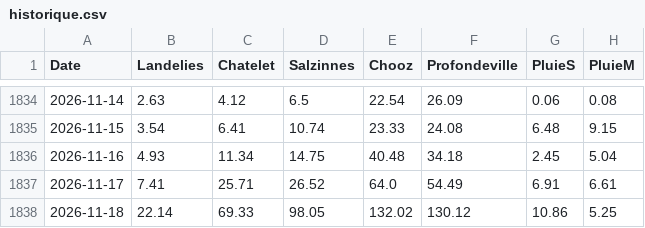
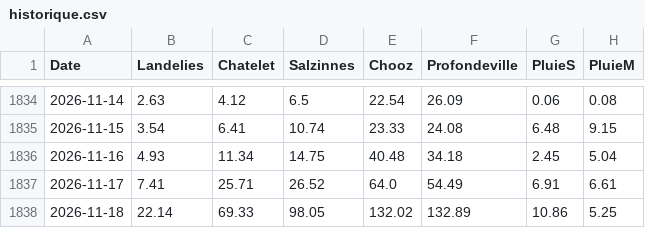
Before and after one commit to clem-tried-it/Guide-peche, a CSV file: data/historique.csv, drawn as a sheet; only a part is shown, gaps mark what is left out.

```diff
--- a/data/historique.csv
+++ b/data/historique.csv
@@ -1837,2 +1837,2 @@ Date,Landelies,Chatelet,Salzinnes,Chooz,Profondeville,PluieS,PluieM
 2026-11-17,7.41,25.71,26.52,64.0,54.49,6.91,6.61
-2026-11-18,22.14,69.33,98.05,132.02,130.12,10.86,5.25
+2026-11-18,22.14,69.33,98.05,132.02,132.89,10.86,5.25
```
Also changed, not shown: data/releves.csv, data/releves_10j.csv, 1 other file.
